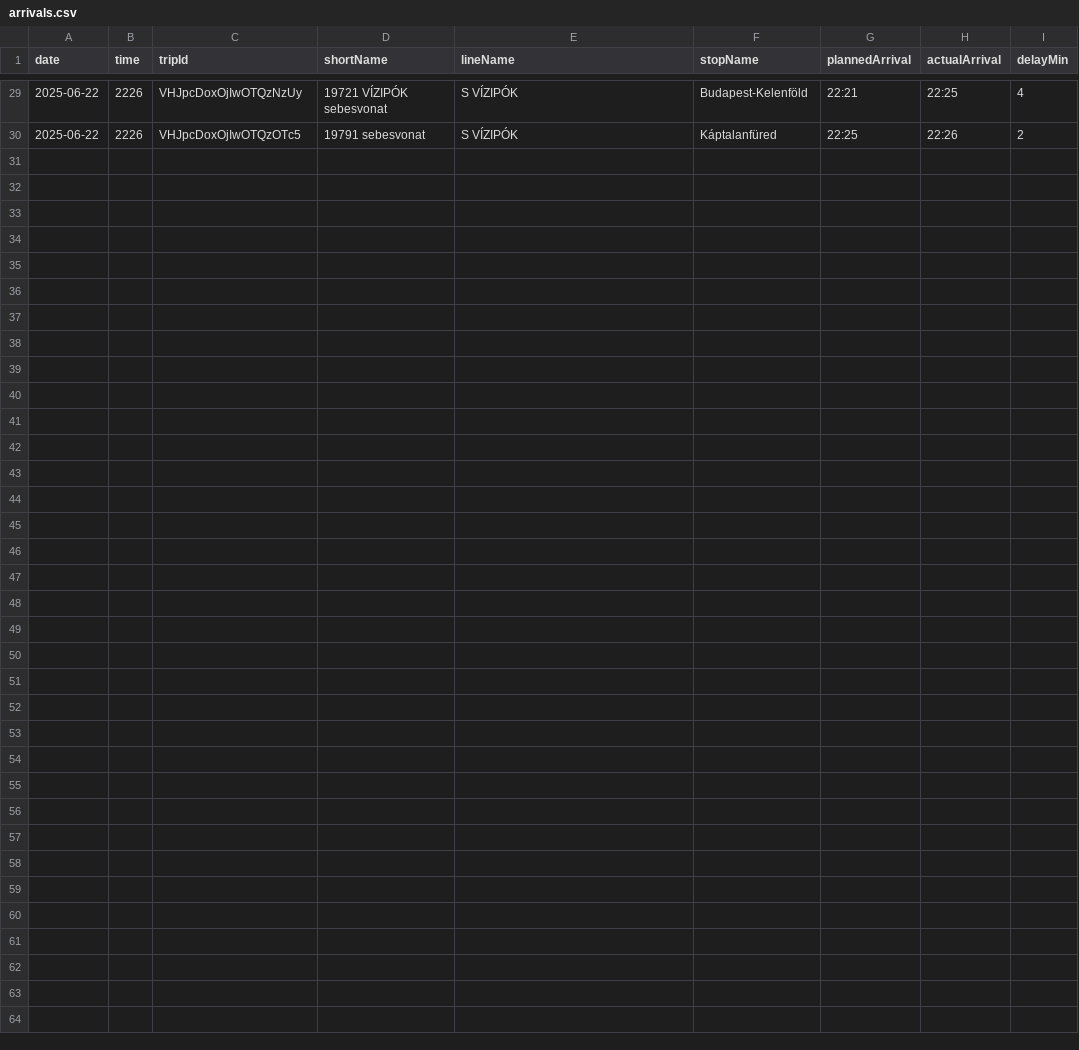
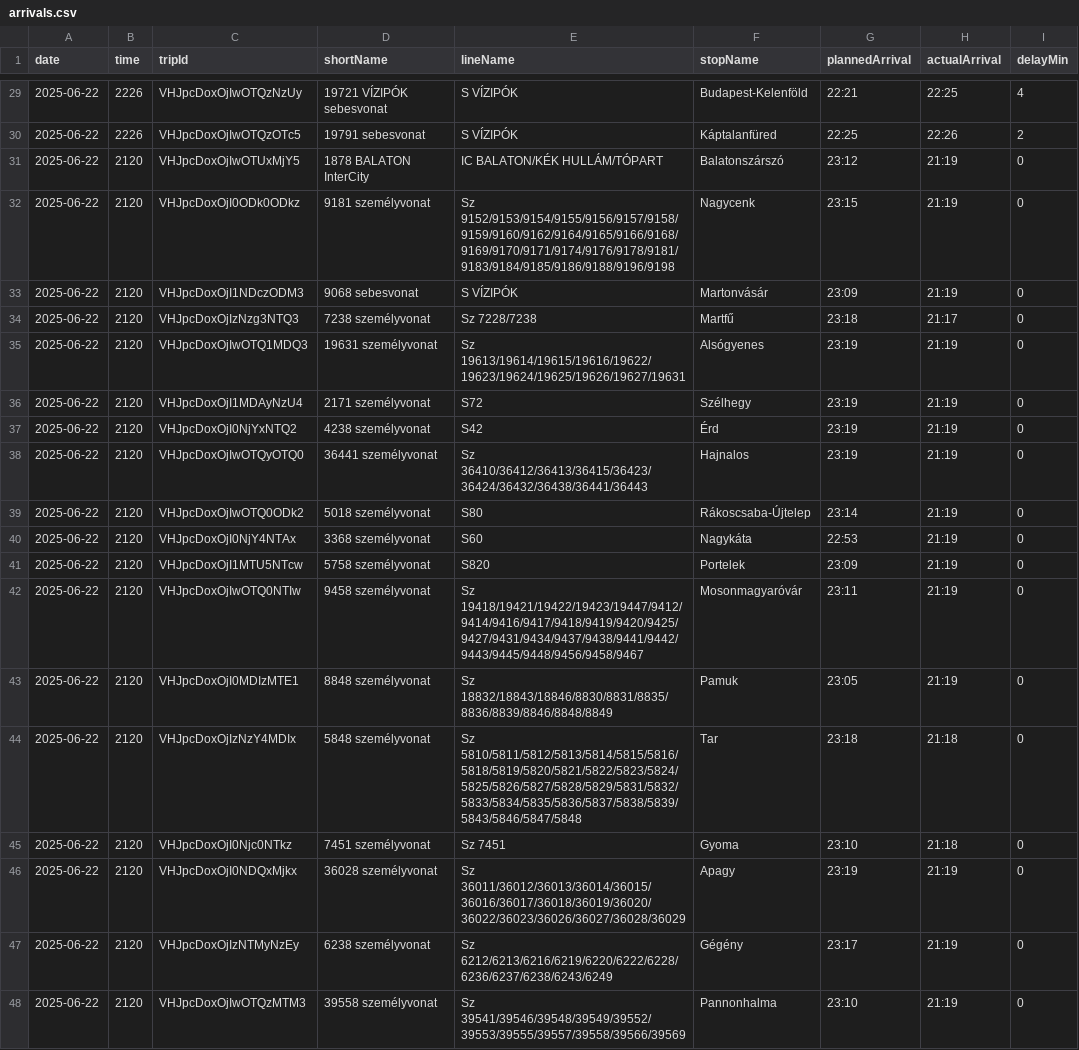
Before and after one commit to kubsubs/vonatkeses, a CSV file: arrivals.csv, drawn as a sheet; only a part is shown, gaps mark what is left out.

```diff
--- a/arrivals.csv
+++ b/arrivals.csv
@@ -30 +30,19 @@ date;time;tripId;shortName;lineName;stopName;plannedArrival;actualArrival;delayM
 2025-06-22;2226;VHJpcDoxOjIwOTQzOTc5;19791  sebesvonat;S VÍZIPÓK;Káptalanfüred;22:25;22:26;2
+2025-06-22;2120;VHJpcDoxOjIwOTUxMjY5;1878 BALATON InterCity;IC BALATON/KÉK HULLÁM/TÓPART;Balatonszárszó;23:12;21:19;0
+2025-06-22;2120;VHJpcDoxOjI0ODk0ODkz;9181  személyvonat;Sz 9152/9153/9154/9155/9156/9157/9158/9159/9160/9162/9164/9165/9166/9168/9169/9170/9171/9174/9176/9178/9181/9183/9184/9185/9186/9188/9196/9198;Nagycenk;23:15;21:19;0
+2025-06-22;2120;VHJpcDoxOjI1NDczODM3;9068  sebesvonat;S VÍZIPÓK;Martonvásár;23:09;21:19;0
+2025-06-22;2120;VHJpcDoxOjIzNzg3NTQ3;7238  személyvonat;Sz 7228/7238;Martfű;23:18;21:17;0
+2025-06-22;2120;VHJpcDoxOjIwOTQ1MDQ3;19631  személyvonat;Sz 19613/19614/19615/19616/19622/19623/19624/19625/19626/19627/19631;Alsógyenes;23:19;21:19;0
+2025-06-22;2120;VHJpcDoxOjI1MDAyNzU4;2171  személyvonat;S72;Szélhegy;23:19;21:19;0
+2025-06-22;2120;VHJpcDoxOjI0NjYxNTQ2;4238  személyvonat;S42;Érd;23:19;21:19;0
+2025-06-22;2120;VHJpcDoxOjIwOTQyOTQ0;36441  személyvonat;Sz 36410/36412/36413/36415/36423/36424/36432/36438/36441/36443;Hajnalos;23:19;21:19;0
+2025-06-22;2120;VHJpcDoxOjIwOTQ0ODk2;5018  személyvonat;S80;Rákoscsaba-Újtelep;23:14;21:19;0
+2025-06-22;2120;VHJpcDoxOjI0NjY4NTAx;3368  személyvonat;S60;Nagykáta;22:53;21:19;0
+2025-06-22;2120;VHJpcDoxOjI1MTU5NTcw;5758  személyvonat;S820;Portelek;23:09;21:19;0
+2025-06-22;2120;VHJpcDoxOjIwOTQ0NTIw;9458  személyvonat;Sz 19418/19421/19422/19423/19447/9412/9414/9416/9417/9418/9419/9420/9425/9427/9431/9434/9437/9438/9441/9442/9443/9445/9448/9456/9458/9467;Mosonmagyaróvár;23:11;21:19;0
+2025-06-22;2120;VHJpcDoxOjI0MDIzMTE1;8848  személyvonat;Sz 18832/18843/18846/8830/8831/8835/8836/8839/8846/8848/8849;Pamuk;23:05;21:19;0
+2025-06-22;2120;VHJpcDoxOjIzNzY4MDIx;5848  személyvonat;Sz 5810/5811/5812/5813/5814/5815/5816/5818/5819/5820/5821/5822/5823/5824/5825/5826/5827/5828/5829/5831/5832/5833/5834/5835/5836/5837/5838/5839/5843/5846/5847/5848;Tar;23:18;21:18;0
+2025-06-22;2120;VHJpcDoxOjI0Njc0NTkz;7451  személyvonat;Sz 7451;Gyoma;23:10;21:18;0
+2025-06-22;2120;VHJpcDoxOjI0NDQxMjkx;36028  személyvonat;Sz 36011/36012/36013/36014/36015/36016/36017/36018/36019/36020/36022/36023/36026/36027/36028/36029;Apagy;23:19;21:19;0
+2025-06-22;2120;VHJpcDoxOjIzNTMyNzEy;6238  személyvonat;Sz 6212/6213/6216/6219/6220/6222/6228/6236/6237/6238/6243/6249;Gégény;23:17;21:19;0
+2025-06-22;2120;VHJpcDoxOjIwOTQzMTM3;39558  személyvonat;Sz 39541/39546/39548/39549/39552/39553/39555/39557/39558/39566/39569;Pannonhalma;23:10;21:19;0
```
Also changed, not shown: 2 other files.
